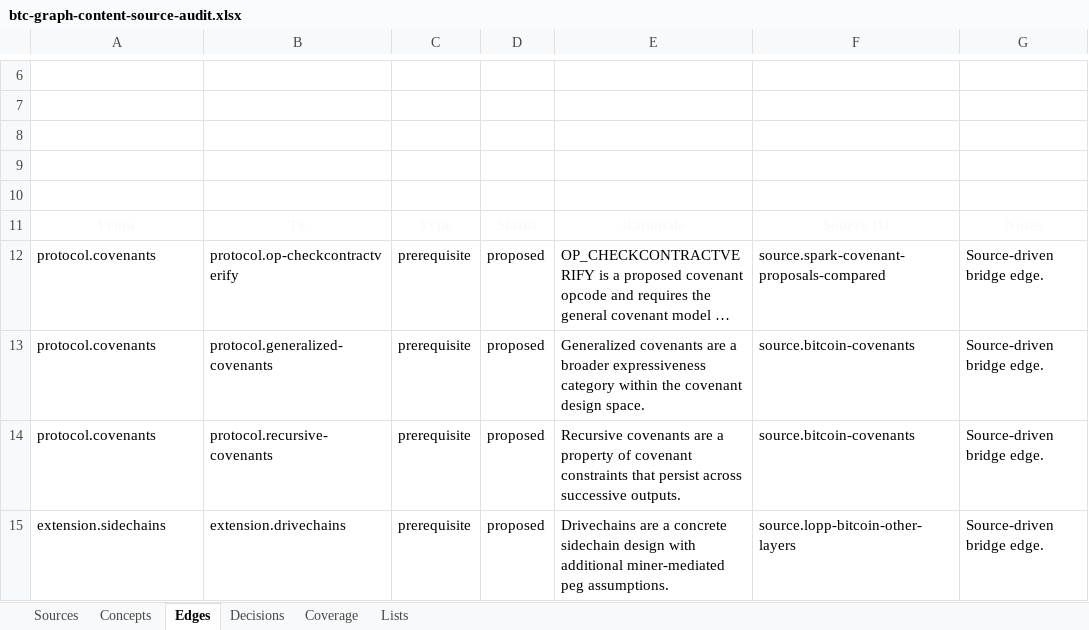
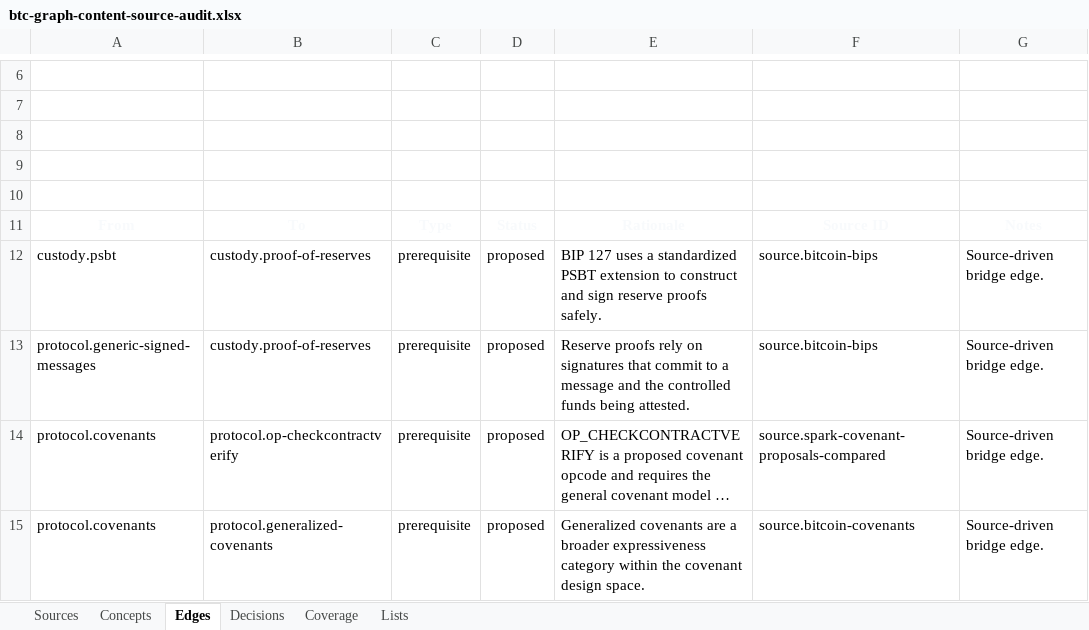
Before and after one commit to brenorb/btc-graph, an Excel workbook: outputs/content-source-audit/btc-graph-content-source-audit.xlsx, sheet Edges, drawn as a sheet; only a part is shown, gaps mark what is left out; the shorter side is filled out with more unchanged rows; long unchanged cells end in …; values as stored, in another font and other column widths than the file's, no borders; the diff names each change by its address in the sheet, - before the commit and + after, or states it on an @@ line.

Commit message:
feat: add proof of reserves concept

```diff
--- a/outputs/content-source-audit/btc-graph-content-source-audit.xlsx (sheet Edges)
+++ b/outputs/content-source-audit/btc-graph-content-source-audit.xlsx (sheet Edges)
+row 12: custody.psbt | custody.proof-of-reserves | prerequisite | proposed | BIP 127 uses a standardized PSBT extension to construct and sign reserve proofs safely. | source.bitcoin-bips | Source-driven bridge edge.
+row 13: protocol.generic-signed-messages | custody.proof-of-reserves | prerequisite | proposed | Reserve proofs rely on signatures that commit to a message and the controlled funds being attested. | source.bitcoin-bips | Source-driven bridge edge.
```
Also changed, not shown: sheet Concepts, sheet Sources, sheet Decisions, sheet Coverage, 6 other files.
